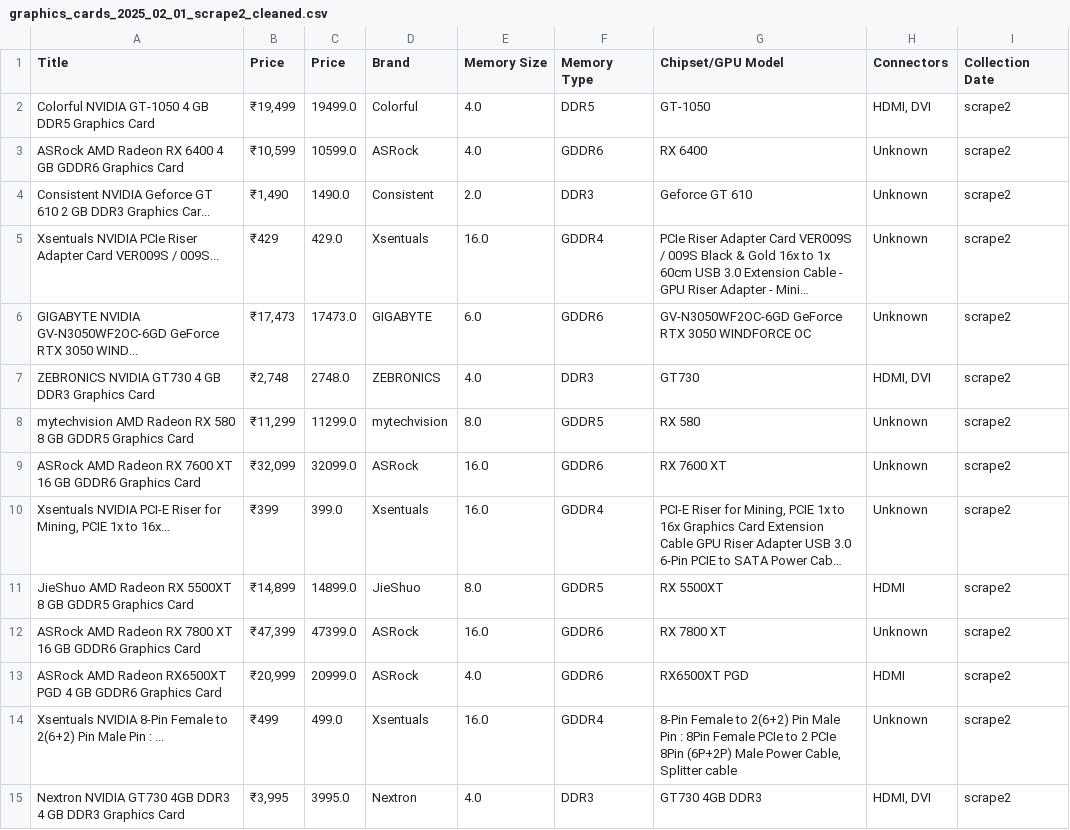
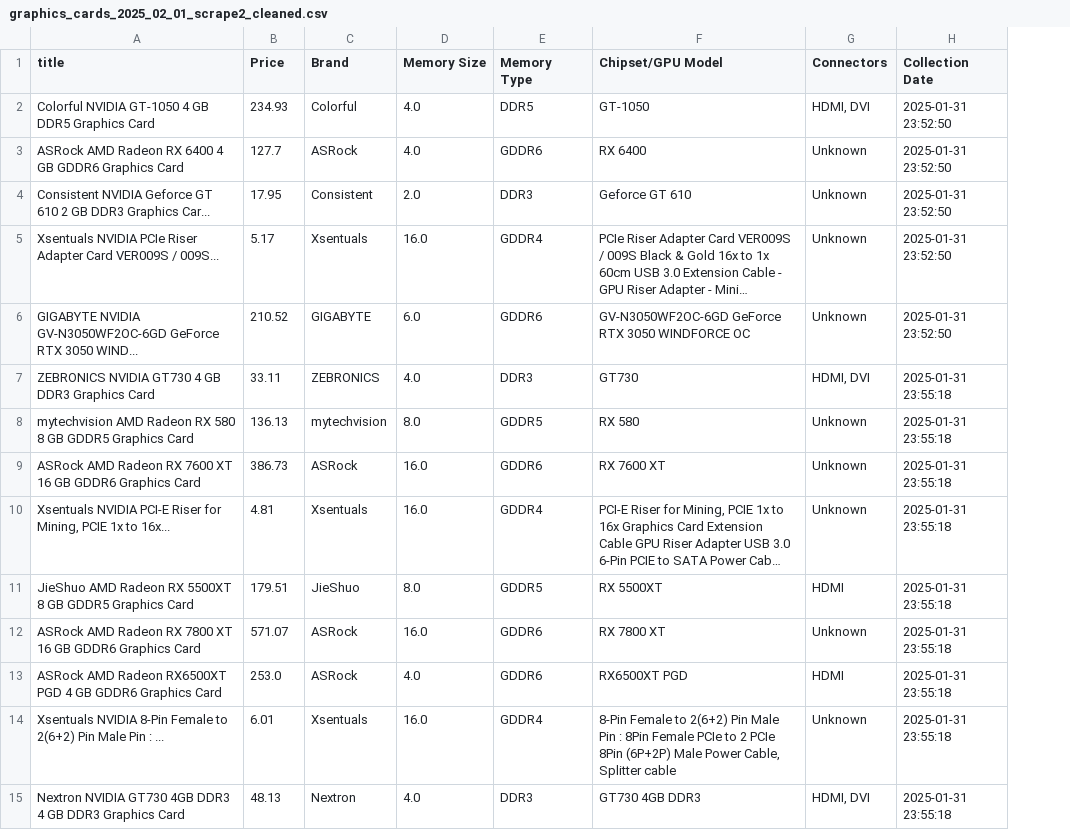
Before and after one commit to idoufkirkamal/ecommerce_scraper, a CSV file: data/cleaned/flipkart/graphics_cards/graphics_cards_2025_02_01_scrape2_cleaned.csv, drawn as a sheet; only a part is shown; long unchanged cells end in …; removed rows and columns are numbered as before the commit, all else as after; the diff covers the shown part only; the diff names each change by its address in the sheet, - before the commit and + after, or states it on an @@ line.

```diff
--- a/data/cleaned/flipkart/graphics_cards/graphics_cards_2025_02_01_scrape2_cleaned.csv
+++ b/data/cleaned/flipkart/graphics_cards/graphics_cards_2025_02_01_scrape2_cleaned.csv
-column C (Price), rows 2-15: 19499.0 | 10599.0 | 1490.0 | 429.0 | 17473.0 | 2748.0 | 11299.0 | 32099.0 | 399.0 | 14899.0 | 47399.0 | 20999.0 | 499.0 | 3995.0
-A1: Title
+A1: title
-B2 (Price): ₹19,499
+B2 (Price): 234.93
-H2:H6 (Collection Date): scrape2
+H2:H6 (Collection Date): 2025-01-31 23:52:50
-B3 (Price): ₹10,599
+B3 (Price): 127.7
-B4 (Price): ₹1,490
+B4 (Price): 17.95
-B5 (Price): ₹429
+B5 (Price): 5.17
-B6 (Price): ₹17,473
+B6 (Price): 210.52
-B7 (Price): ₹2,748
+B7 (Price): 33.11
-H7:H15 (Collection Date): scrape2
+H7:H15 (Collection Date): 2025-01-31 23:55:18
-B8 (Price): ₹11,299
+B8 (Price): 136.13
-B9 (Price): ₹32,099
+B9 (Price): 386.73
-B10 (Price): ₹399
+B10 (Price): 4.81
-B11 (Price): ₹14,899
+B11 (Price): 179.51
-B12 (Price): ₹47,399
+B12 (Price): 571.07
-B13 (Price): ₹20,999
+B13 (Price): 253.0
-B14 (Price): ₹499
+B14 (Price): 6.01
-B15 (Price): ₹3,995
+B15 (Price): 48.13
```
Also changed, not shown: 124 edited cells elsewhere in this file, data/cleaned/flipkart/graphics_cards/graphics_cards_2025_01_29_scrape1_cleaned.csv, 30 other files.
